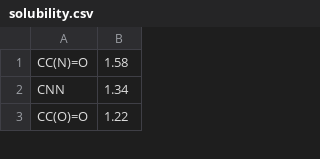
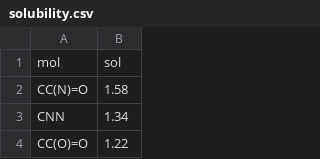
Before and after one commit to bigchem/transformer-cnn, a CSV file: data/solubility.csv, drawn as a sheet; only a part is shown.

```diff
--- a/data/solubility.csv
+++ b/data/solubility.csv
@@ -1 +1,2 @@
+mol,sol
 CC(N)=O,1.58
```
Also changed, not shown: 3 other files.
